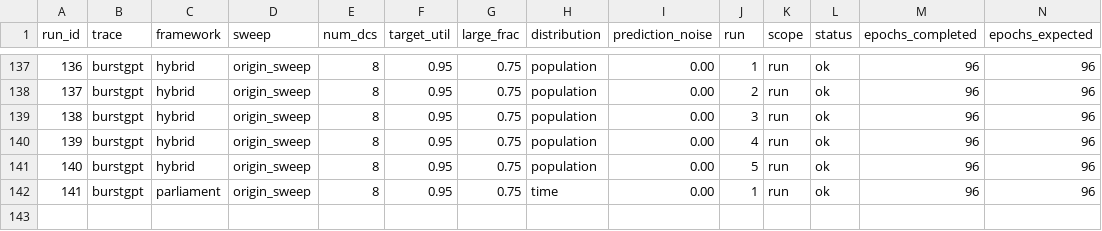
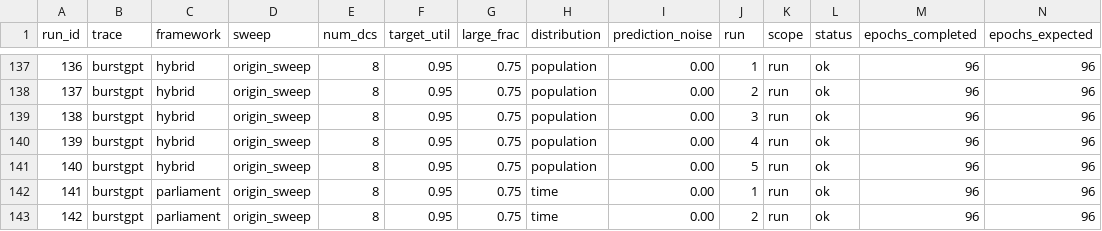
Before and after one commit to hmoore01/LLMScheduling, a CSV file: ipdps/experiment_results/LAHyper_Results_sirui-d1.csv, drawn as a sheet; only a part is shown, gaps mark what is left out; rows hold the shown columns only; the diff names each change by its address in the sheet, - before the commit and + after, or states it on an @@ line.

Commit message:
results[sirui-d1]: 2026-06-14 22:26:51

```diff
--- a/ipdps/experiment_results/LAHyper_Results_sirui-d1.csv
+++ b/ipdps/experiment_results/LAHyper_Results_sirui-d1.csv
+row 143: 142 | burstgpt | parliament | origin_sweep | 8 | 0.95 | 0.75 | time | 0.00 | 2 | run | ok | 96 | 96
```
